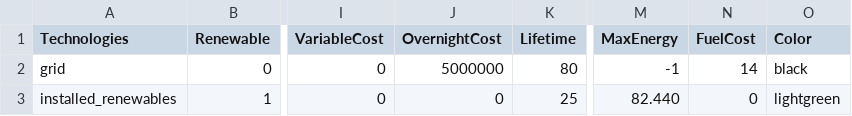
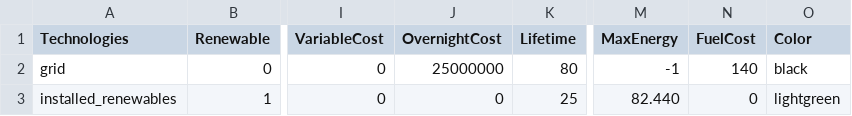
Before and after one commit to QuentinNativel/Energetic_modelling_SS2019, a CSV file: data/technologies_2_grid.csv, drawn as a sheet; only a part is shown, gaps mark what is left out; the diff names each change by its address in the sheet, - before the commit and + after, or states it on an @@ line.

Commit message:
Update technologies_2_grid.csv

```diff
--- a/data/technologies_2_grid.csv
+++ b/data/technologies_2_grid.csv
-J2 (OvernightCost): 5000000
+J2 (OvernightCost): 25000000
-N2 (FuelCost): 14
+N2 (FuelCost): 140
```
